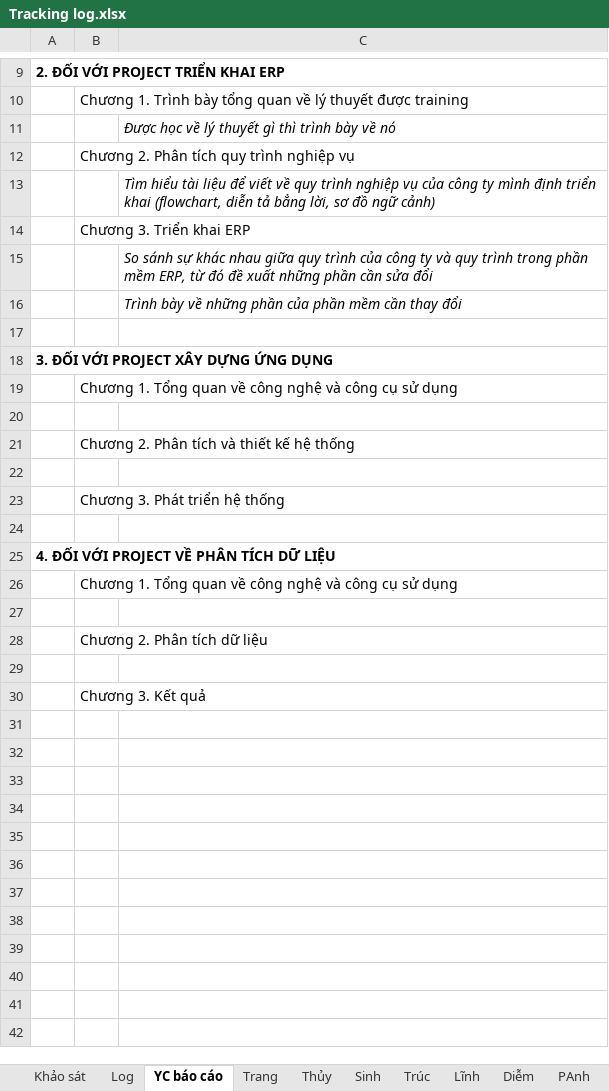
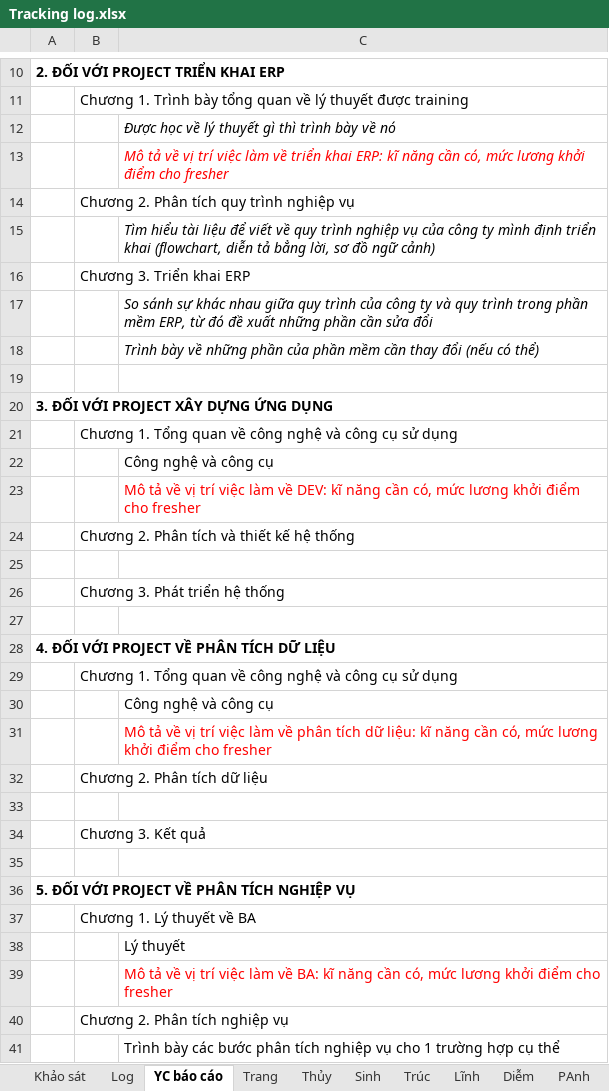
Before and after one commit to nhamct/TTNN44K, an Excel workbook: Tracking log.xlsx, sheet YC báo cáo, drawn as a sheet; only a part is shown, gaps mark what is left out; values as stored, in another font and other column widths than the file's, no borders; addresses are those after the commit; the diff covers the shown part only; the diff names each change by its address in the sheet, - before the commit and + after, or states it on an @@ line.

Commit message:
Thêm yêu cầu cho báo cáo

```diff
--- a/Tracking log.xlsx (sheet YC báo cáo)
+++ b/Tracking log.xlsx (sheet YC báo cáo)
+row 13:  |  | Mô tả về vị trí việc làm về triển khai ERP: kĩ năng cần có, mức lương khởi điểm cho fresher
-C18: …thay đổi
+C18: …thay đổi (nếu có thể)
-C22: (empty)
+C22: Công nghệ và công cụ
+row 23:  |  | Mô tả về vị trí việc làm về DEV: kĩ năng cần có, mức lương khởi điểm cho fresher
-C30: (empty)
+C30: Công nghệ và công cụ
+row 31:  |  | Mô tả về vị trí việc làm về phân tích dữ liệu: kĩ năng cần có, mức lương khởi điểm cho fresher
+row 35: (empty)
+row 36: 5. ĐỐI VỚI PROJECT VỀ PHÂN TÍCH NGHIỆP VỤ
+row 37:  | Chương 1. Lý thuyết về BA
+row 38:  |  | Lý thuyết
+row 39:  |  | Mô tả về vị trí việc làm về BA: kĩ năng cần có, mức lương khởi điểm cho fresher
+row 40:  | Chương 2. Phân tích nghiệp vụ
+row 41:  |  | Trình bày các bước phân tích nghiệp vụ cho 1 trường hợp cụ thể
```
Also changed, not shown: 1 added row elsewhere in this sheet.
